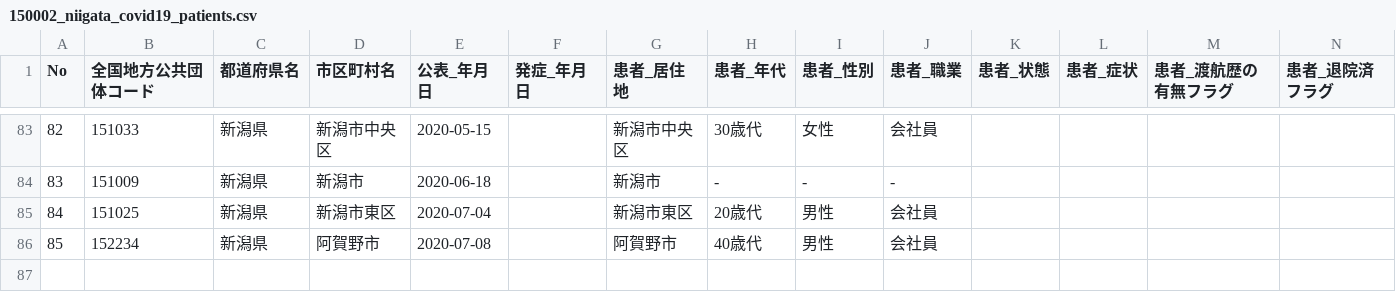
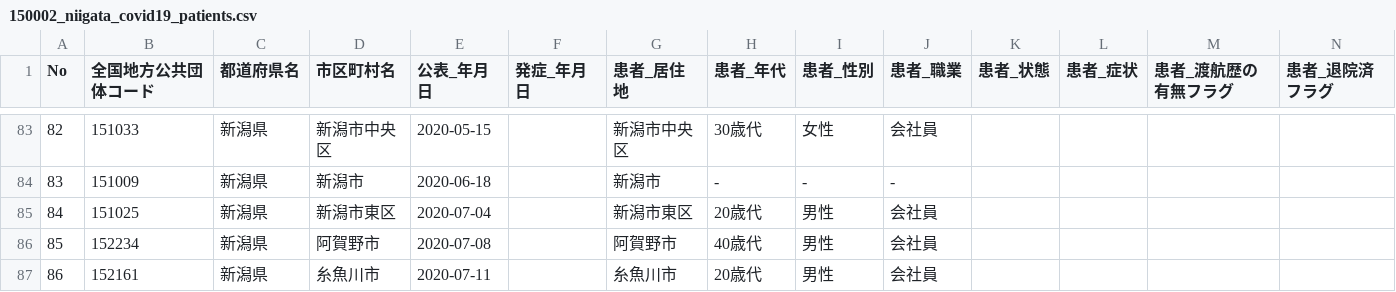
Before and after one commit to CodeForNiigata/covid19-data-niigata, a CSV file: dist/csv/150002_niigata_covid19_patients.csv, drawn as a sheet; only a part is shown, gaps mark what is left out; rows hold the shown columns only; the diff names each change by its address in the sheet, - before the commit and + after, or states it on an @@ line.

```diff
--- a/dist/csv/150002_niigata_covid19_patients.csv
+++ b/dist/csv/150002_niigata_covid19_patients.csv
+row 87: 86 | 152161 | 新潟県 | 糸魚川市 | 2020-07-11 |  | 糸魚川市 | 20歳代 | 男性 | 会社員
```
Also changed, not shown: dist/csv/150002_niigata_covid19_confirm_negative.csv, dist/csv/150002_niigata_covid19_test_count.csv, 6 other files.
